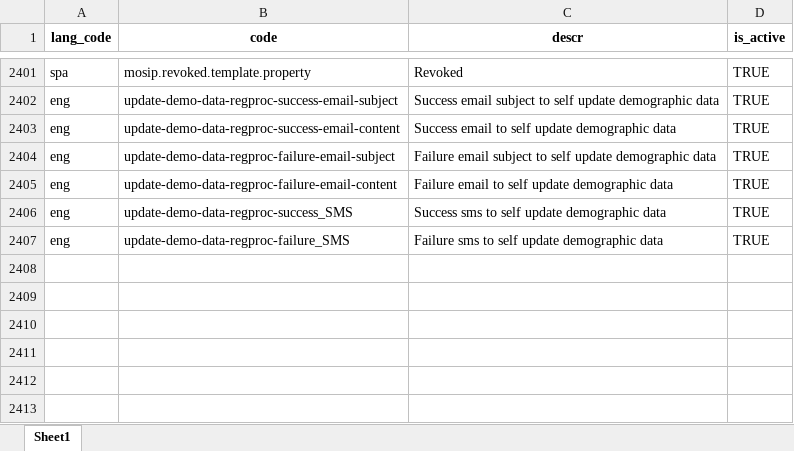
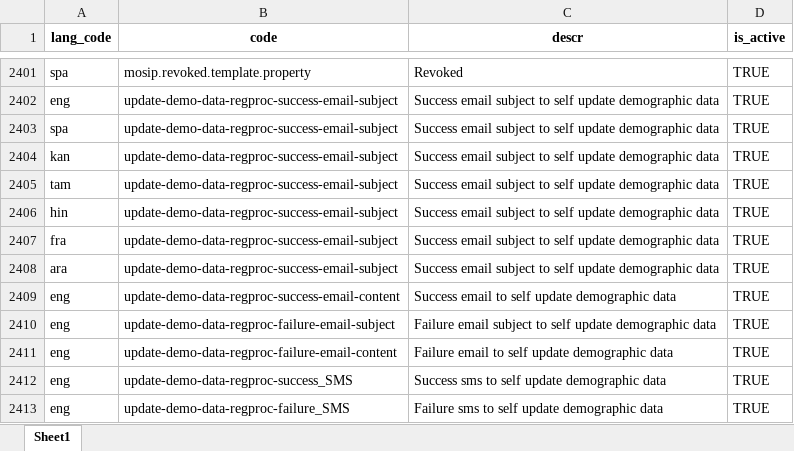
Before and after one commit to tf-nira/mosip-data_bkp, an Excel workbook: mosip_master/xlsx/template_type.xlsx, sheet Sheet1, drawn as a sheet; only a part is shown, gaps mark what is left out; values as stored, in another font and other column widths than the file's, no borders; the diff names each change by its address in the sheet, - before the commit and + after, or states it on an @@ line.

```diff
--- a/mosip_master/xlsx/template_type.xlsx (sheet Sheet1)
+++ b/mosip_master/xlsx/template_type.xlsx (sheet Sheet1)
+row 2403: spa | update-demo-data-regproc-success-email-subject | Success email subject to self update demographic data | TRUE
+row 2404: kan | update-demo-data-regproc-success-email-subject | Success email subject to self update demographic data | TRUE
+row 2405: tam | update-demo-data-regproc-success-email-subject | Success email subject to self update demographic data | TRUE
+row 2406: hin | update-demo-data-regproc-success-email-subject | Success email subject to self update demographic data | TRUE
+row 2407: fra | update-demo-data-regproc-success-email-subject | Success email subject to self update demographic data | TRUE
+row 2408: ara | update-demo-data-regproc-success-email-subject | Success email subject to self update demographic data | TRUE
```
Also changed, not shown: mosip_master/xlsx/template.xlsx.
